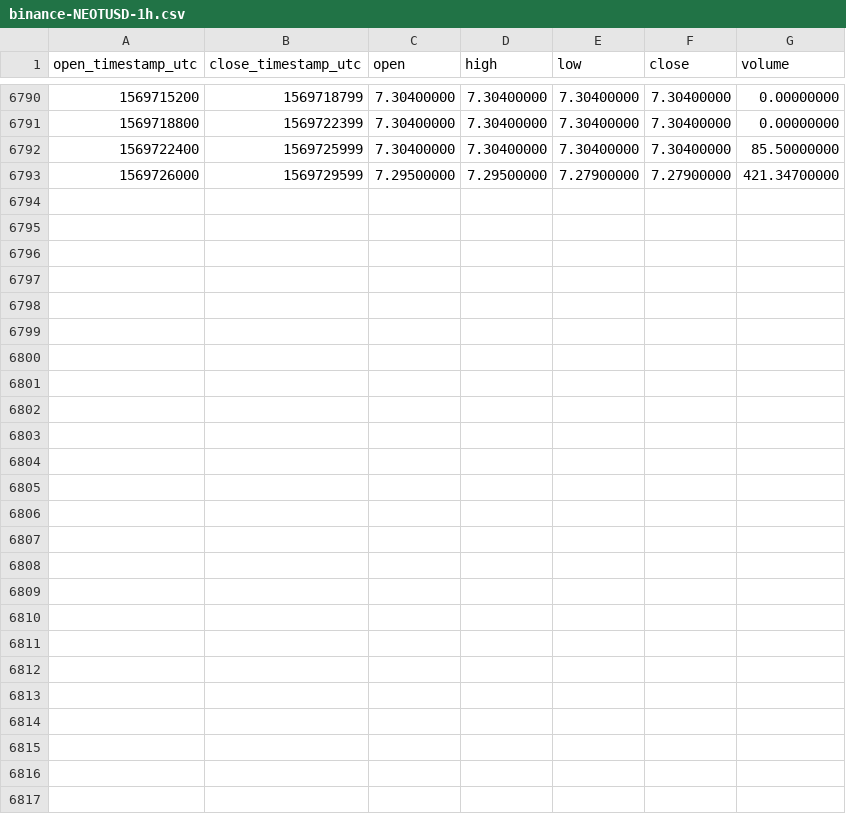
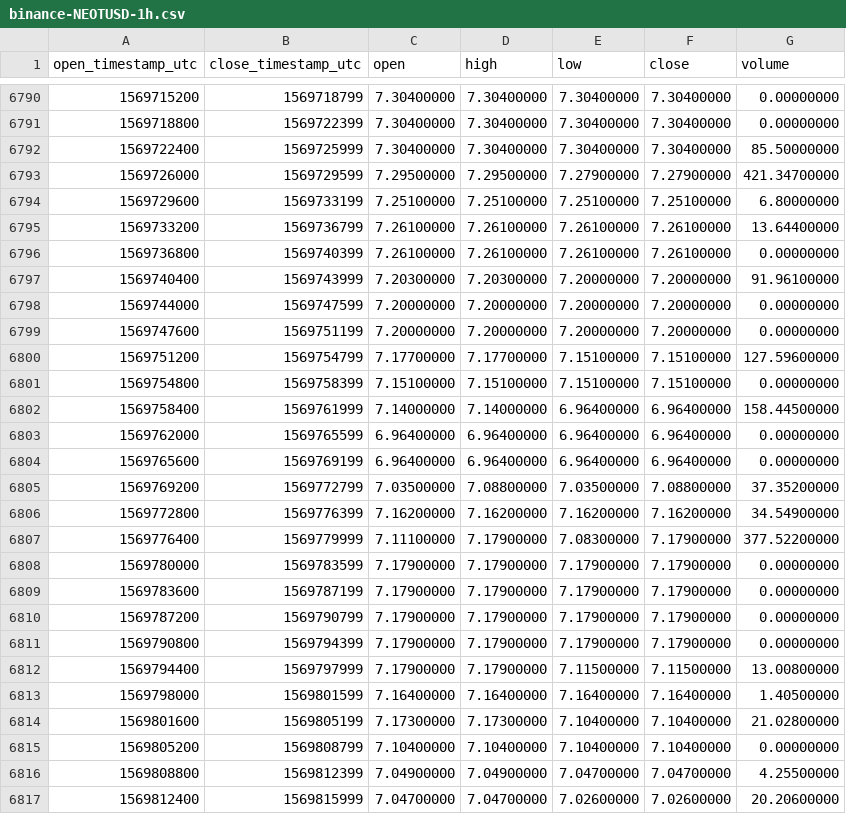
Before and after one commit to cryptobigbro/binance-NEOTUSD, a CSV file: binance-NEOTUSD-1h.csv, drawn as a sheet; only a part is shown, gaps mark what is left out.

Commit message:
Update OHLCV data.

```diff
--- a/binance-NEOTUSD-1h.csv
+++ b/binance-NEOTUSD-1h.csv
@@ -6793 +6793,25 @@ open_timestamp_utc,close_timestamp_utc,open,high,low,close,volume
 1569726000,1569729599,7.29500000,7.29500000,7.27900000,7.27900000,421.34700000
+1569729600,1569733199,7.25100000,7.25100000,7.25100000,7.25100000,6.80000000
+1569733200,1569736799,7.26100000,7.26100000,7.26100000,7.26100000,13.64400000
+1569736800,1569740399,7.26100000,7.26100000,7.26100000,7.26100000,0.00000000
+1569740400,1569743999,7.20300000,7.20300000,7.20000000,7.20000000,91.96100000
+1569744000,1569747599,7.20000000,7.20000000,7.20000000,7.20000000,0.00000000
+1569747600,1569751199,7.20000000,7.20000000,7.20000000,7.20000000,0.00000000
+1569751200,1569754799,7.17700000,7.17700000,7.15100000,7.15100000,127.59600000
+1569754800,1569758399,7.15100000,7.15100000,7.15100000,7.15100000,0.00000000
+1569758400,1569761999,7.14000000,7.14000000,6.96400000,6.96400000,158.44500000
+1569762000,1569765599,6.96400000,6.96400000,6.96400000,6.96400000,0.00000000
+1569765600,1569769199,6.96400000,6.96400000,6.96400000,6.96400000,0.00000000
+1569769200,1569772799,7.03500000,7.08800000,7.03500000,7.08800000,37.35200000
+1569772800,1569776399,7.16200000,7.16200000,7.16200000,7.16200000,34.54900000
+1569776400,1569779999,7.11100000,7.17900000,7.08300000,7.17900000,377.52200000
+1569780000,1569783599,7.17900000,7.17900000,7.17900000,7.17900000,0.00000000
+1569783600,1569787199,7.17900000,7.17900000,7.17900000,7.17900000,0.00000000
+1569787200,1569790799,7.17900000,7.17900000,7.17900000,7.17900000,0.00000000
+1569790800,1569794399,7.17900000,7.17900000,7.17900000,7.17900000,0.00000000
+1569794400,1569797999,7.17900000,7.17900000,7.11500000,7.11500000,13.00800000
+1569798000,1569801599,7.16400000,7.16400000,7.16400000,7.16400000,1.40500000
+1569801600,1569805199,7.17300000,7.17300000,7.10400000,7.10400000,21.02800000
+1569805200,1569808799,7.10400000,7.10400000,7.10400000,7.10400000,0.00000000
+1569808800,1569812399,7.04900000,7.04900000,7.04700000,7.04700000,4.25500000
+1569812400,1569815999,7.04700000,7.04700000,7.02600000,7.02600000,20.20600000
```
Also changed, not shown: binance-NEOTUSD-1d.csv.
